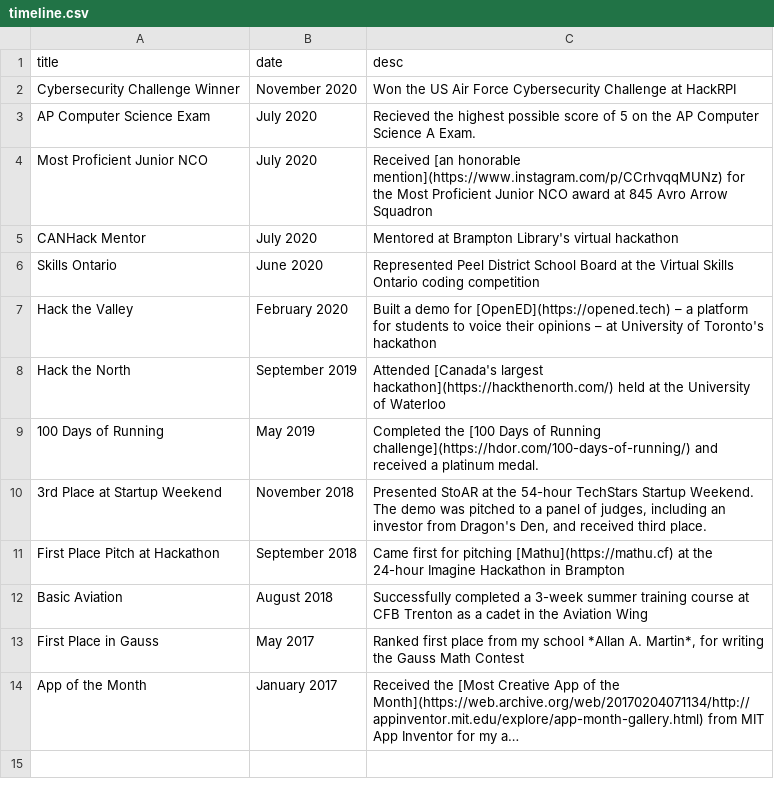
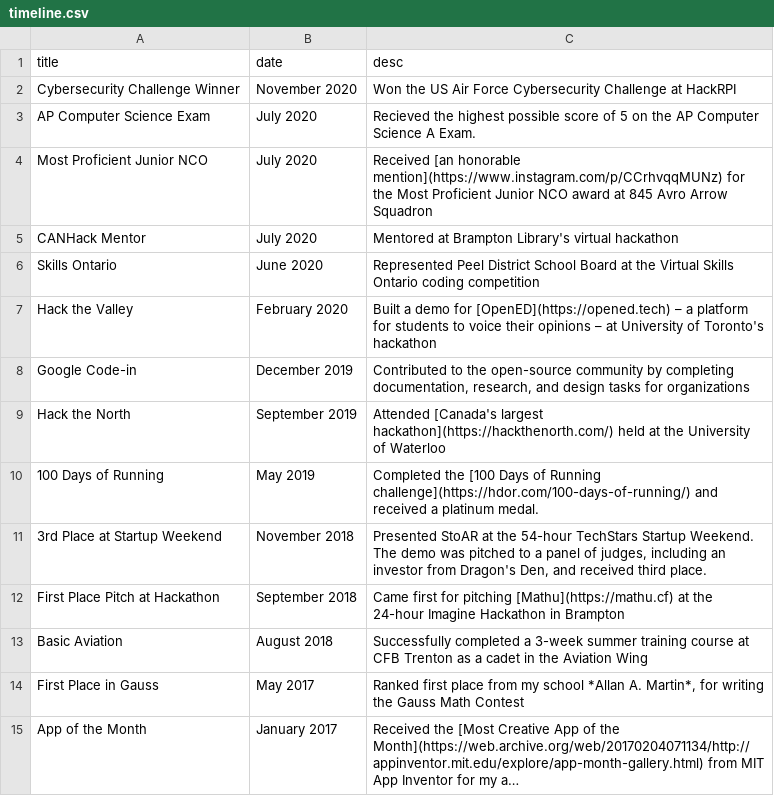
Before and after one commit to paramt/timeline, a CSV file: _data/timeline.csv, drawn as a sheet; long unchanged cells end in ….

Commit message:
Add GCI 2019

```diff
--- a/_data/timeline.csv
+++ b/_data/timeline.csv
@@ -7,2 +7,3 @@ Skills Ontario,"June 2020","Represented Peel District School Board at the Virtua
 Hack the Valley,"February 2020","Built a demo for [OpenED](https://opened.tech) – a platform for students to voice their opinions – at University of Toronto's hackathon"
+Google Code-in,"December 2019","Contributed to the open-source community by completing documentation, research, and design tasks for organizations"
 Hack the North,"September 2019","Attended [Canada's largest hackathon](https://hackthenorth.com/) held at the University of Waterloo"
```
